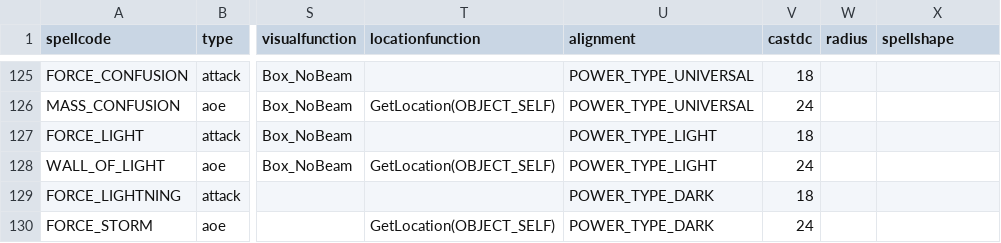
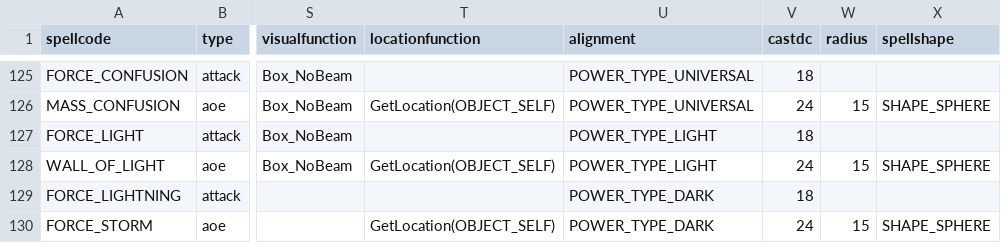
Before and after one commit to Box65535/Box-KOTOR-Mods, a CSV file: BoxTSLMod/Generators/Data/powers.csv, drawn as a sheet; only a part is shown, gaps mark what is left out; the diff covers the shown part only; the diff names each change by its address in the sheet, - before the commit and + after, or states it on an @@ line.

```diff
--- a/BoxTSLMod/Generators/Data/powers.csv
+++ b/BoxTSLMod/Generators/Data/powers.csv
-W126 (radius): (empty)
+W126 (radius): 15
-X126 (spellshape): (empty)
+X126 (spellshape): SHAPE_SPHERE
-W128 (radius): (empty)
+W128 (radius): 15
-X128 (spellshape): (empty)
+X128 (spellshape): SHAPE_SPHERE
-W130 (radius): (empty)
+W130 (radius): 15
-X130 (spellshape): (empty)
+X130 (spellshape): SHAPE_SPHERE
```
Also changed, not shown: 17 edited cells elsewhere in this file, 1 other file.
